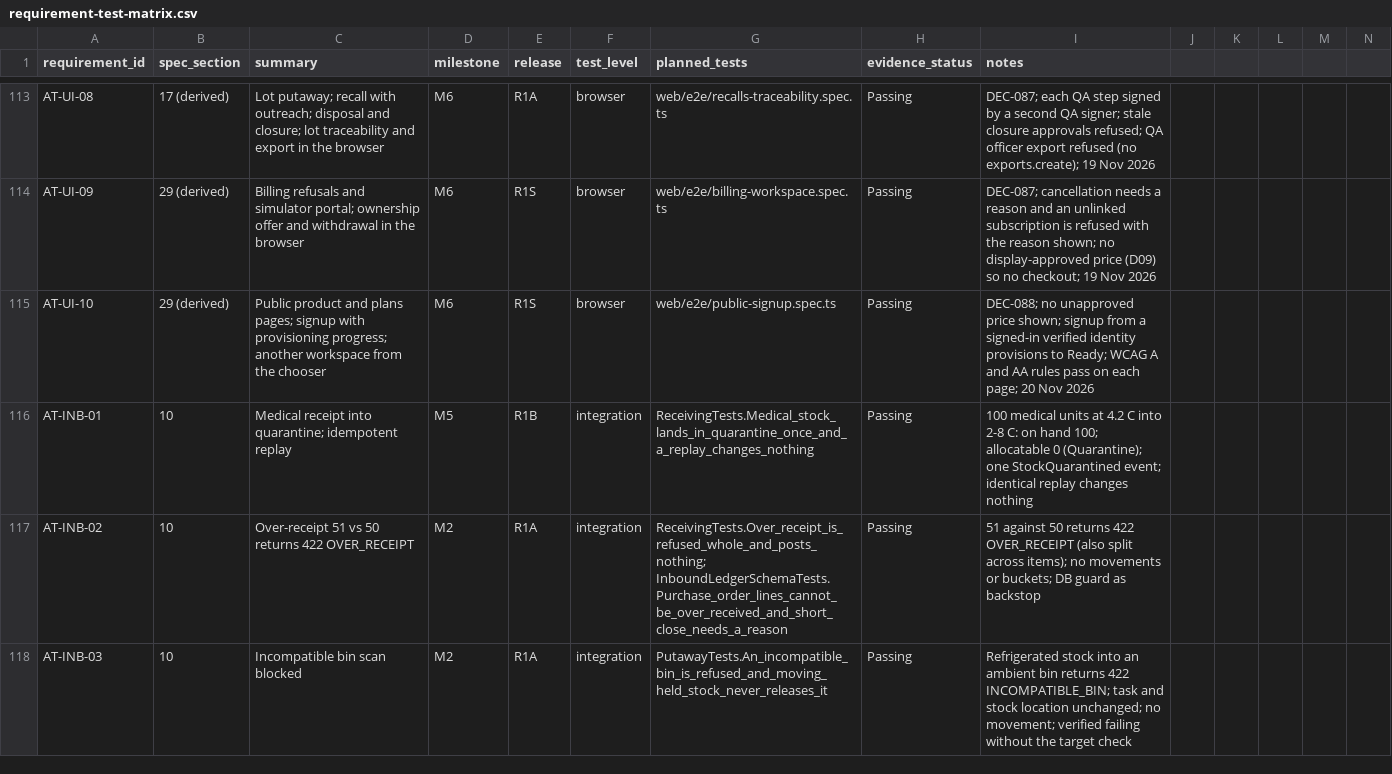
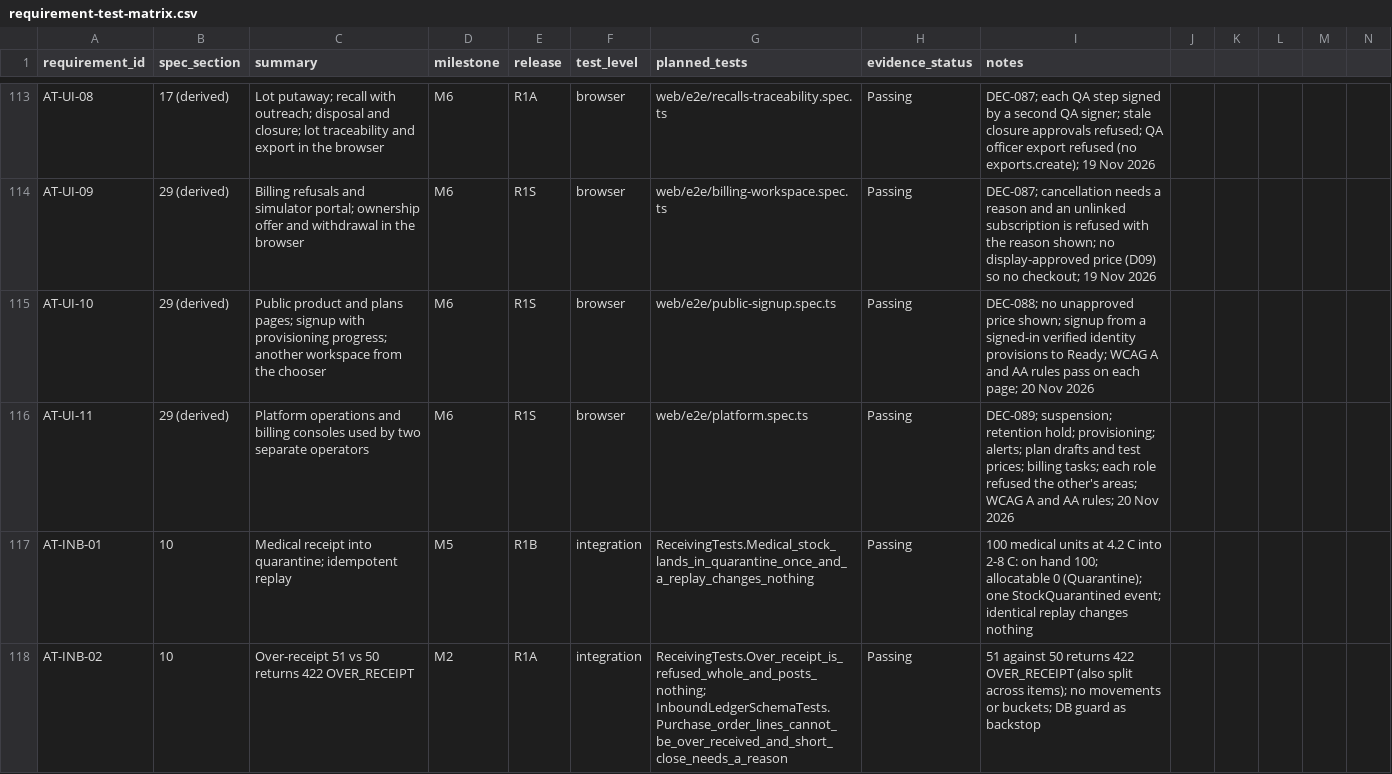
Before and after one commit to FEEVAN1/TrustedInventory, a CSV file: docs/requirement-test-matrix.csv, drawn as a sheet; only a part is shown, gaps mark what is left out; the shorter side is filled out with more unchanged rows.

```diff
--- a/docs/requirement-test-matrix.csv
+++ b/docs/requirement-test-matrix.csv
@@ -115,2 +115,3 @@ AT-UI-09,29 (derived),Billing refusals and simulator portal; ownership offer and
 AT-UI-10,29 (derived),Public product and plans pages; signup with provisioning progress; another workspace from the chooser,M6,R1S,browser,web/e2e/public-signup.spec.ts,Passing,DEC-088; no unapproved price shown; signup from a signed-in verified identity provisions to Ready; WCAG A and AA rules pass on each page; 20 Nov 2026
+AT-UI-11,29 (derived),Platform operations and billing consoles used by two separate operators,M6,R1S,browser,web/e2e/platform.spec.ts,Passing,DEC-089; suspension; retention hold; provisioning; alerts; plan drafts and test prices; billing tasks; each role refused the other's areas; WCAG A and AA rules; 20 Nov 2026
 AT-INB-01,10,Medical receipt into quarantine; idempotent replay,M5,R1B,integration,ReceivingTests.Medical_stock_lands_in_quarantine_once_and_a_replay_changes_nothing,Passing,100 medical units at 4.2 C into 2-8 C: on hand 100; allocatable 0 (Quarantine); one StockQuarantined event; identical replay changes nothing
```
Also changed, not shown: 9 other files.
